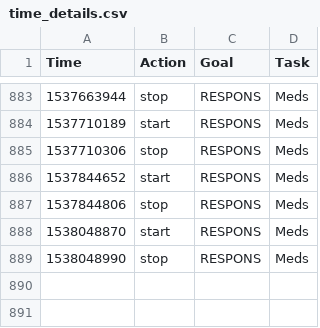
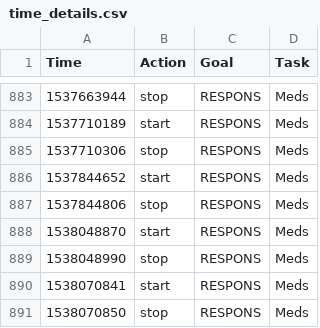
Before and after one commit to gmkarl/todo, a CSV file: Routine/ttrack/time_details.csv, drawn as a sheet; only a part is shown, gaps mark what is left out.

```diff
--- a/Routine/ttrack/time_details.csv
+++ b/Routine/ttrack/time_details.csv
@@ -889 +889,3 @@ Time,Action,Goal,Task
 1538048990,stop,RESPONS,Meds
+1538070841,start,RESPONS,Meds
+1538070850,stop,RESPONS,Meds
```
Also changed, not shown: Routine/meds/2018-meds.csv.
